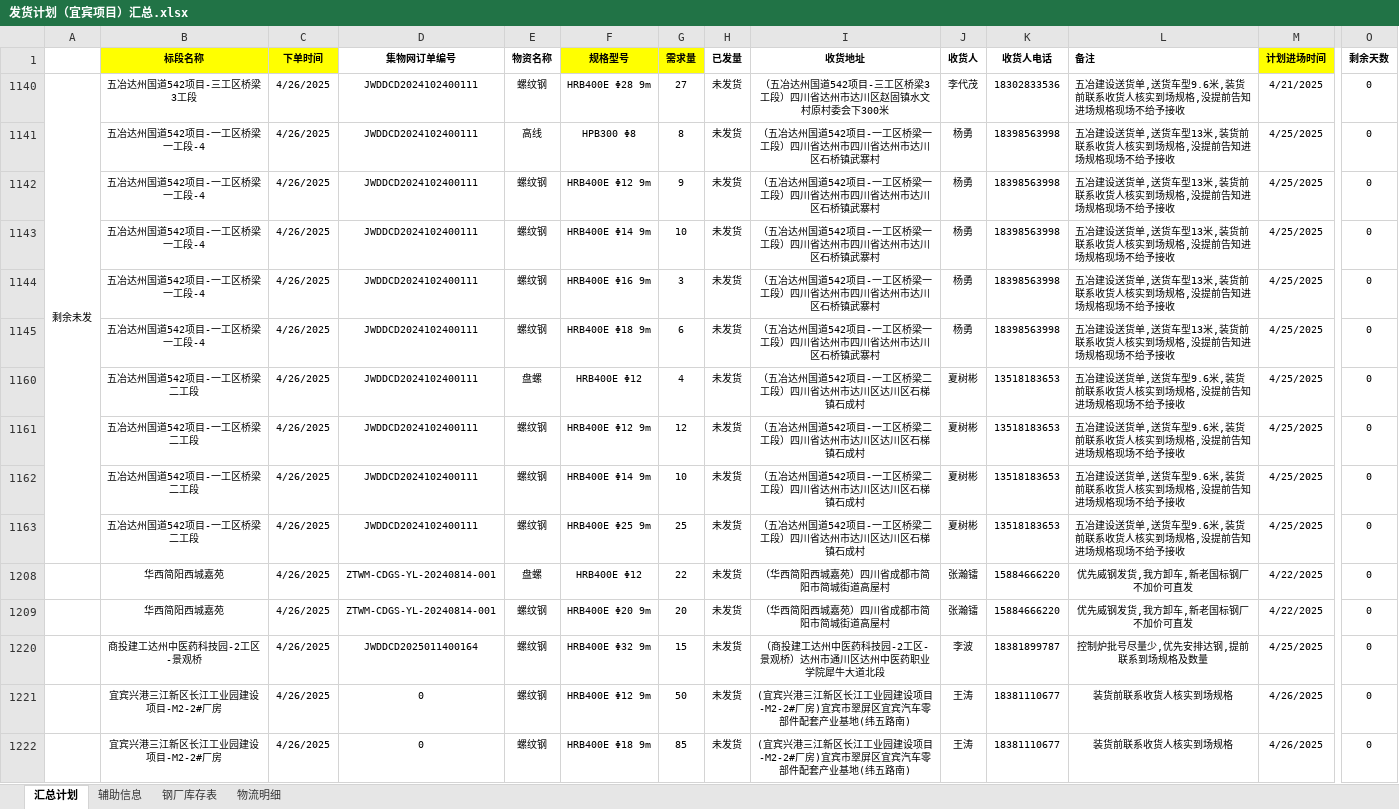
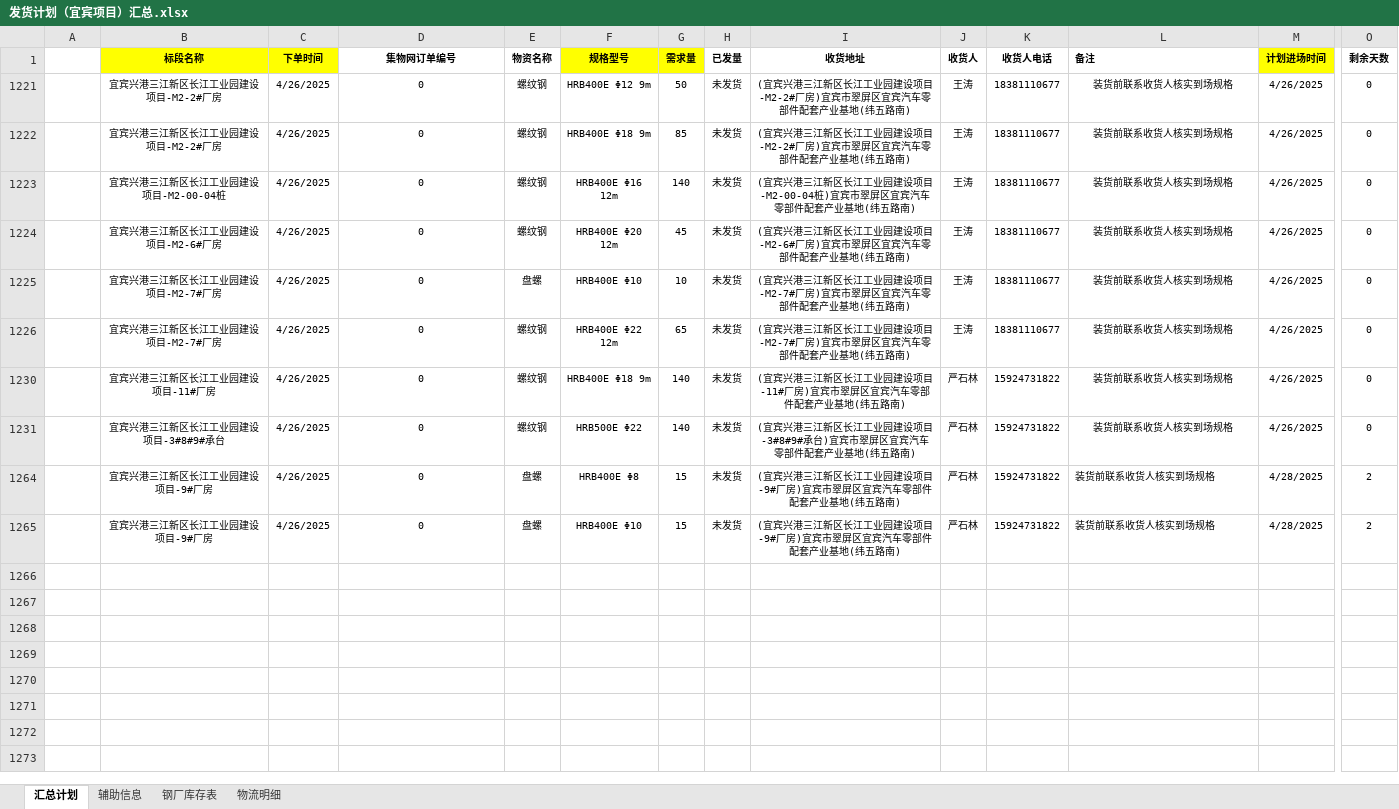
Before and after one commit to monizhou/shipment-app, an Excel workbook: 发货计划（宜宾项目）汇总.xlsx, sheet 汇总计划, drawn as a sheet; only a part is shown, gaps mark what is left out; the shorter side is filled out with more unchanged rows; values as stored, in another font and other column widths than the file's, no borders; conditional formats not drawn; rows hold the shown columns only; the diff covers the shown part only; the diff names each change by its address in the sheet, - before the commit and + after, or states it on an @@ line.

```diff
--- a/发货计划（宜宾项目）汇总.xlsx (sheet 汇总计划)
+++ b/发货计划（宜宾项目）汇总.xlsx (sheet 汇总计划)
@@ row 1140 hidden: 剩余未发 | 五冶达州国道542项目-三工区桥梁3工段 | 4/26/2025 | JWDDCD2024102400111 | 螺纹钢 | HRB400E Φ28 9m | 27 | 未发货 | （五冶达州国道542项目-三工区桥梁3工段）四川省达州市达川区赵固镇水文村原村委会下300米 | 李代茂 | 18302833536 | 五冶建设送货单,送货车型9.6米,装货前联系收货人核实到场规格,没提前告知进场规格现场不给予接收 | 4/21/2025 | 0 @@
@@ row 1141 hidden:  | 五冶达州国道542项目-一工区桥梁一工段-4 | 4/26/2025 | JWDDCD2024102400111 | 高线 | HPB300 Φ8 | 8 | 未发货 | （五冶达州国道542项目-一工区桥梁一工段）四川省达州市四川省达州市达川区石桥镇武寨村 | 杨勇 | 18398563998 | 五冶建设送货单,送货车型13米,装货前联系收货人核实到场规格,没提前告知进场规格现场不给予接收 | 4/25/2025 | 0 @@
@@ row 1142 hidden:  | 五冶达州国道542项目-一工区桥梁一工段-4 | 4/26/2025 | JWDDCD2024102400111 | 螺纹钢 | HRB400E Φ12 9m | 9 | 未发货 | （五冶达州国道542项目-一工区桥梁一工段）四川省达州市四川省达州市达川区石桥镇武寨村 | 杨勇 | 18398563998 | 五冶建设送货单,送货车型13米,装货前联系收货人核实到场规格,没提前告知进场规格现场不给予接收 | 4/25/2025 | 0 @@
@@ row 1143 hidden:  | 五冶达州国道542项目-一工区桥梁一工段-4 | 4/26/2025 | JWDDCD2024102400111 | 螺纹钢 | HRB400E Φ14 9m | 10 | 未发货 | （五冶达州国道542项目-一工区桥梁一工段）四川省达州市四川省达州市达川区石桥镇武寨村 | 杨勇 | 18398563998 | 五冶建设送货单,送货车型13米,装货前联系收货人核实到场规格,没提前告知进场规格现场不给予接收 | 4/25/2025 | 0 @@
@@ row 1144 hidden:  | 五冶达州国道542项目-一工区桥梁一工段-4 | 4/26/2025 | JWDDCD2024102400111 | 螺纹钢 | HRB400E Φ16 9m | 3 | 未发货 | （五冶达州国道542项目-一工区桥梁一工段）四川省达州市四川省达州市达川区石桥镇武寨村 | 杨勇 | 18398563998 | 五冶建设送货单,送货车型13米,装货前联系收货人核实到场规格,没提前告知进场规格现场不给予接收 | 4/25/2025 | 0 @@
@@ row 1145 hidden:  | 五冶达州国道542项目-一工区桥梁一工段-4 | 4/26/2025 | JWDDCD2024102400111 | 螺纹钢 | HRB400E Φ18 9m | 6 | 未发货 | （五冶达州国道542项目-一工区桥梁一工段）四川省达州市四川省达州市达川区石桥镇武寨村 | 杨勇 | 18398563998 | 五冶建设送货单,送货车型13米,装货前联系收货人核实到场规格,没提前告知进场规格现场不给予接收 | 4/25/2025 | 0 @@
@@ row 1160 hidden:  | 五冶达州国道542项目-一工区桥梁二工段 | 4/26/2025 | JWDDCD2024102400111 | 盘螺 | HRB400E Φ12 | 4 | 未发货 | （五冶达州国道542项目-一工区桥梁二工段）四川省达州市达川区达川区石梯镇石成村 | 夏树彬 | 13518183653 | 五冶建设送货单,送货车型9.6米,装货前联系收货人核实到场规格,没提前告知进场规格现场不给予接收 | 4/25/2025 | 0 @@
@@ row 1161 hidden:  | 五冶达州国道542项目-一工区桥梁二工段 | 4/26/2025 | JWDDCD2024102400111 | 螺纹钢 | HRB400E Φ12 9m | 12 | 未发货 | （五冶达州国道542项目-一工区桥梁二工段）四川省达州市达川区达川区石梯镇石成村 | 夏树彬 | 13518183653 | 五冶建设送货单,送货车型9.6米,装货前联系收货人核实到场规格,没提前告知进场规格现场不给予接收 | 4/25/2025 | 0 @@
@@ row 1162 hidden:  | 五冶达州国道542项目-一工区桥梁二工段 | 4/26/2025 | JWDDCD2024102400111 | 螺纹钢 | HRB400E Φ14 9m | 10 | 未发货 | （五冶达州国道542项目-一工区桥梁二工段）四川省达州市达川区达川区石梯镇石成村 | 夏树彬 | 13518183653 | 五冶建设送货单,送货车型9.6米,装货前联系收货人核实到场规格,没提前告知进场规格现场不给予接收 | 4/25/2025 | 0 @@
@@ row 1163 hidden:  | 五冶达州国道542项目-一工区桥梁二工段 | 4/26/2025 | JWDDCD2024102400111 | 螺纹钢 | HRB400E Φ25 9m | 25 | 未发货 | （五冶达州国道542项目-一工区桥梁二工段）四川省达州市达川区达川区石梯镇石成村 | 夏树彬 | 13518183653 | 五冶建设送货单,送货车型9.6米,装货前联系收货人核实到场规格,没提前告知进场规格现场不给予接收 | 4/25/2025 | 0 @@
@@ row 1208 hidden:  | 华西简阳西城嘉苑 | 4/26/2025 | ZTWM-CDGS-YL-20240814-001 | 盘螺 | HRB400E Φ12 | 22 | 未发货 | （华西简阳西城嘉苑）四川省成都市简阳市简城街道高屋村 | 张瀚镭 | 15884666220 | 优先威钢发货,我方卸车,新老国标钢厂不加价可直发 | 4/22/2025 | 0 @@
@@ row 1209 hidden:  | 华西简阳西城嘉苑 | 4/26/2025 | ZTWM-CDGS-YL-20240814-001 | 螺纹钢 | HRB400E Φ20 9m | 20 | 未发货 | （华西简阳西城嘉苑）四川省成都市简阳市简城街道高屋村 | 张瀚镭 | 15884666220 | 优先威钢发货,我方卸车,新老国标钢厂不加价可直发 | 4/22/2025 | 0 @@
@@ row 1220 hidden:  | 商投建工达州中医药科技园-2工区-景观桥 | 4/26/2025 | JWDDCD2025011400164 | 螺纹钢 | HRB400E Φ32 9m | 15 | 未发货 | （商投建工达州中医药科技园-2工区-景观桥）达州市通川区达州中医药职业学院犀牛大道北段 | 李波 | 18381899787 | 控制炉批号尽量少,优先安排达钢,提前联系到场规格及数量 | 4/25/2025 | 0 @@
```
Also changed, not shown: 34 hidden or unhidden rows elsewhere in this sheet.
